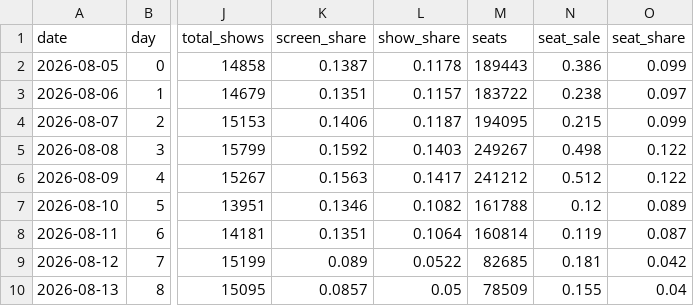
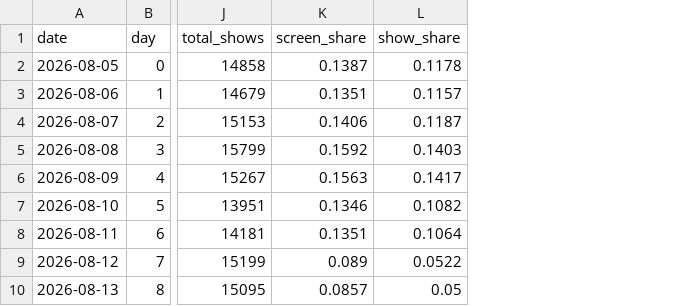
Before and after one commit to AndyWallstreet/buzztrend, a CSV file: data/hatchuping/m2_daily.csv, drawn as a sheet; only a part is shown, gaps mark what is left out; the diff names each change by its address in the sheet, - before the commit and + after, or states it on an @@ line.

```diff
--- a/data/hatchuping/m2_daily.csv
+++ b/data/hatchuping/m2_daily.csv
-column M (seats), rows 2-10: 189443 | 183722 | 194095 | 249267 | 241212 | 161788 | 160814 | 82685 | 78509
-column N (seat_sale), rows 2-10: 0.386 | 0.238 | 0.215 | 0.498 | 0.512 | 0.12 | 0.119 | 0.181 | 0.155
-column O (seat_share), rows 2-10: 0.099 | 0.097 | 0.099 | 0.122 | 0.122 | 0.089 | 0.087 | 0.042 | 0.04
```
Also changed, not shown: data/hatchuping/m2_market.csv, 1 other file.
